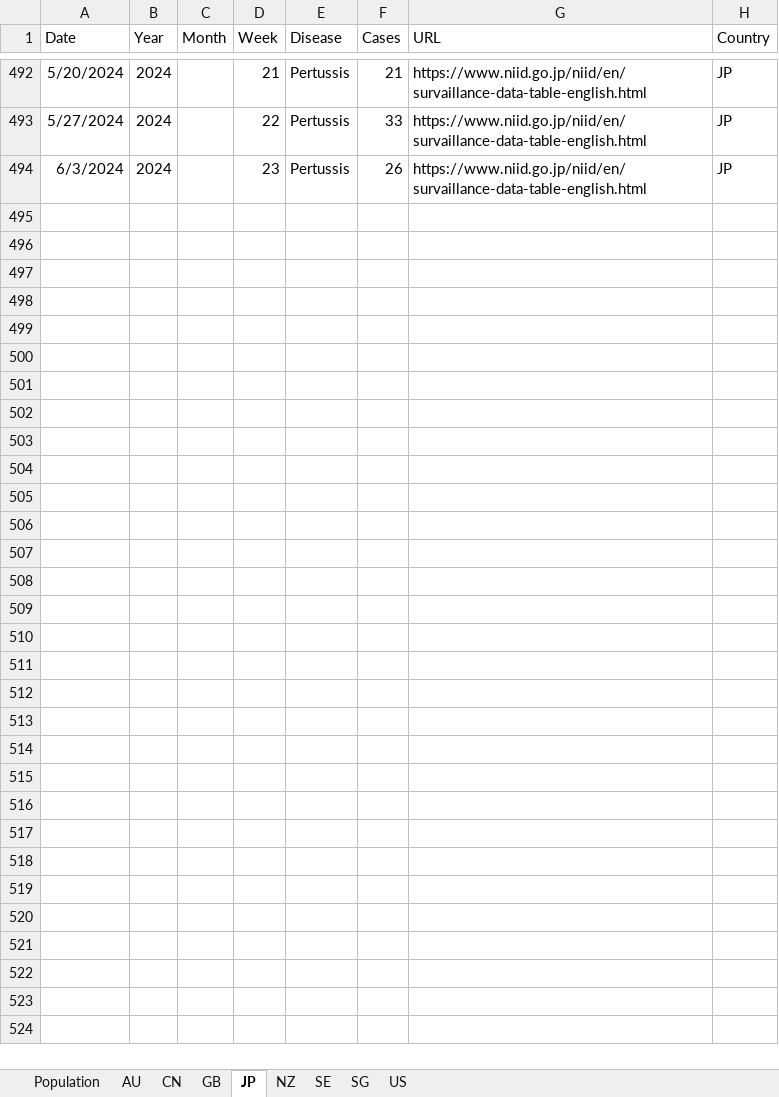
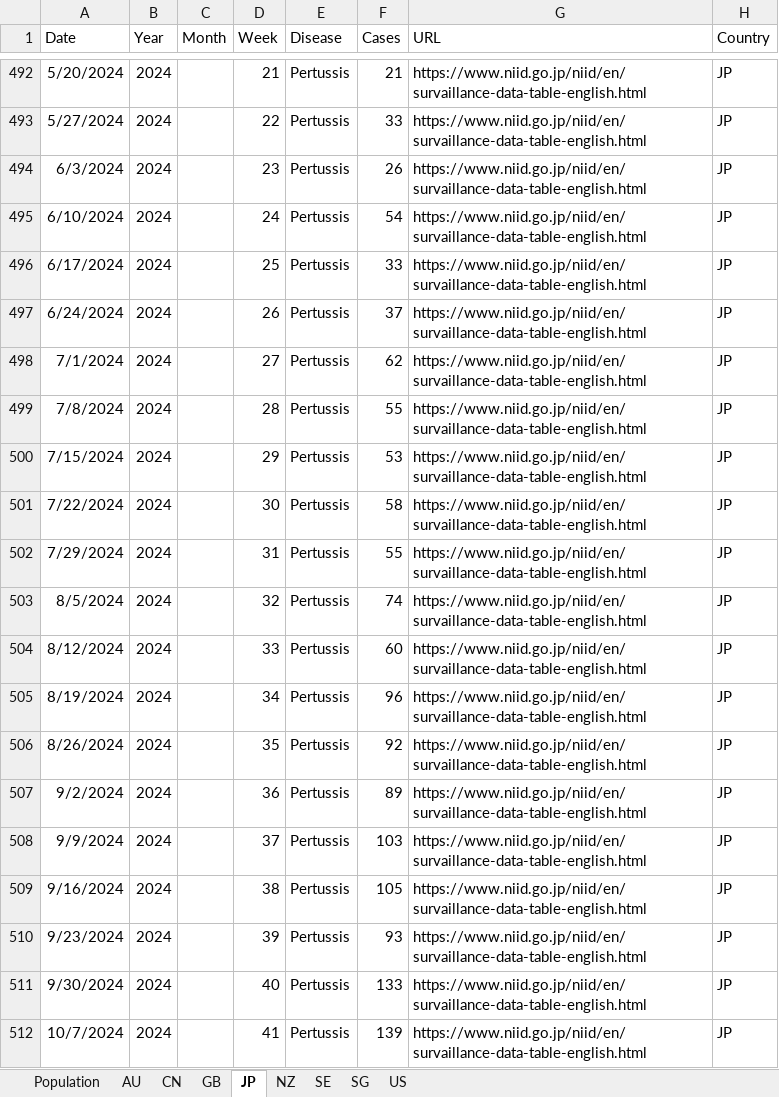
Before and after one commit to xmusphlkg/PertussisIncidence, an Excel workbook: Data/Pertussis incidence.xlsx, sheet JP, drawn as a sheet; only a part is shown, gaps mark what is left out; values as stored, in another font and other column widths than the file's, no borders; the diff names each change by its address in the sheet, - before the commit and + after, or states it on an @@ line.

Commit message:
Update Pertussis incidence.xlsx

```diff
--- a/Data/Pertussis incidence.xlsx (sheet JP)
+++ b/Data/Pertussis incidence.xlsx (sheet JP)
+row 495: 6/10/2024 | 2024 |  | 24 | Pertussis | 54 | https://www.niid.go.jp/niid/en/survaillance-data-table-english.html | JP
+row 496: 6/17/2024 | 2024 |  | 25 | Pertussis | 33 | https://www.niid.go.jp/niid/en/survaillance-data-table-english.html | JP
+row 497: 6/24/2024 | 2024 |  | 26 | Pertussis | 37 | https://www.niid.go.jp/niid/en/survaillance-data-table-english.html | JP
+row 498: 7/1/2024 | 2024 |  | 27 | Pertussis | 62 | https://www.niid.go.jp/niid/en/survaillance-data-table-english.html | JP
+row 499: 7/8/2024 | 2024 |  | 28 | Pertussis | 55 | https://www.niid.go.jp/niid/en/survaillance-data-table-english.html | JP
+row 500: 7/15/2024 | 2024 |  | 29 | Pertussis | 53 | https://www.niid.go.jp/niid/en/survaillance-data-table-english.html | JP
+row 501: 7/22/2024 | 2024 |  | 30 | Pertussis | 58 | https://www.niid.go.jp/niid/en/survaillance-data-table-english.html | JP
+row 502: 7/29/2024 | 2024 |  | 31 | Pertussis | 55 | https://www.niid.go.jp/niid/en/survaillance-data-table-english.html | JP
+row 503: 8/5/2024 | 2024 |  | 32 | Pertussis | 74 | https://www.niid.go.jp/niid/en/survaillance-data-table-english.html | JP
+row 504: 8/12/2024 | 2024 |  | 33 | Pertussis | 60 | https://www.niid.go.jp/niid/en/survaillance-data-table-english.html | JP
+row 505: 8/19/2024 | 2024 |  | 34 | Pertussis | 96 | https://www.niid.go.jp/niid/en/survaillance-data-table-english.html | JP
+row 506: 8/26/2024 | 2024 |  | 35 | Pertussis | 92 | https://www.niid.go.jp/niid/en/survaillance-data-table-english.html | JP
+row 507: 9/2/2024 | 2024 |  | 36 | Pertussis | 89 | https://www.niid.go.jp/niid/en/survaillance-data-table-english.html | JP
+row 508: 9/9/2024 | 2024 |  | 37 | Pertussis | 103 | https://www.niid.go.jp/niid/en/survaillance-data-table-english.html | JP
+row 509: 9/16/2024 | 2024 |  | 38 | Pertussis | 105 | https://www.niid.go.jp/niid/en/survaillance-data-table-english.html | JP
+row 510: 9/23/2024 | 2024 |  | 39 | Pertussis | 93 | https://www.niid.go.jp/niid/en/survaillance-data-table-english.html | JP
+row 511: 9/30/2024 | 2024 |  | 40 | Pertussis | 133 | https://www.niid.go.jp/niid/en/survaillance-data-table-english.html | JP
+row 512: 10/7/2024 | 2024 |  | 41 | Pertussis | 139 | https://www.niid.go.jp/niid/en/survaillance-data-table-english.html | JP
```
Also changed, not shown: sheet US, sheet SG, sheet SE, sheet NZ, sheet CN, sheet AU, charts or pictures.
